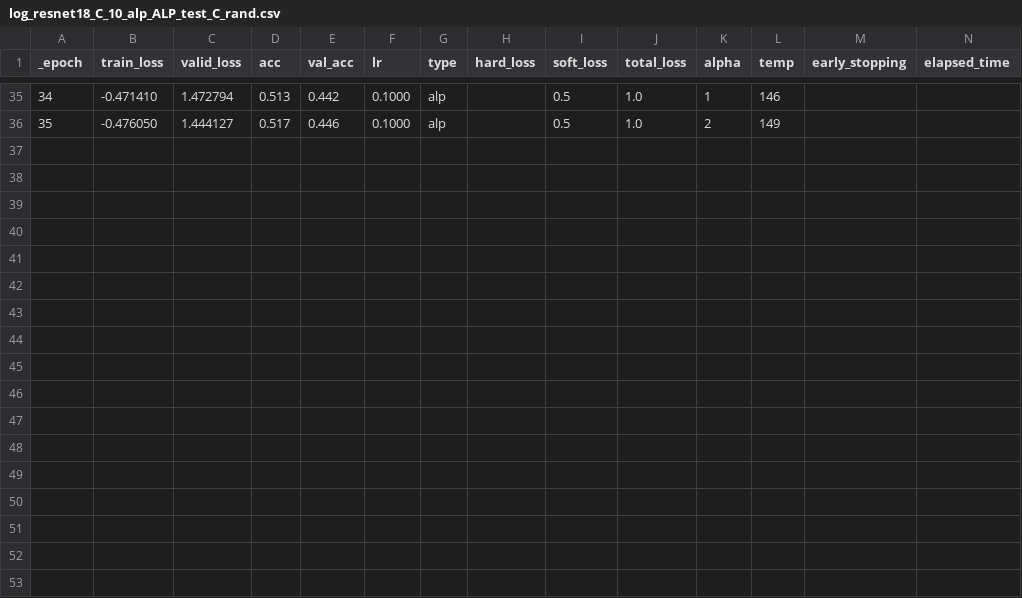
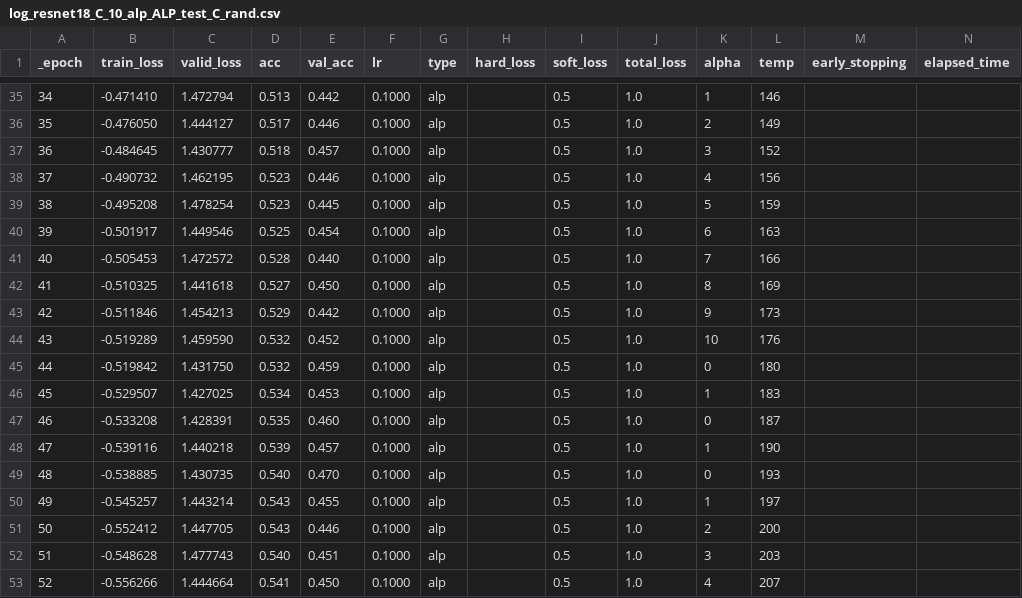
Before and after one commit to liteworldz/robust_kd_study, a CSV file: results/log_resnet18_C_10_alp_ALP_test_C_rand.csv, drawn as a sheet; only a part is shown, gaps mark what is left out; the diff names each change by its address in the sheet, - before the commit and + after, or states it on an @@ line.

```diff
--- a/results/log_resnet18_C_10_alp_ALP_test_C_rand.csv
+++ b/results/log_resnet18_C_10_alp_ALP_test_C_rand.csv
+row 37: 36 | -0.484645 | 1.430777 | 0.518 | 0.457 | 0.1000 | alp |  | 0.5 | 1.0 | 3 | 152
+row 38: 37 | -0.490732 | 1.462195 | 0.523 | 0.446 | 0.1000 | alp |  | 0.5 | 1.0 | 4 | 156
+row 39: 38 | -0.495208 | 1.478254 | 0.523 | 0.445 | 0.1000 | alp |  | 0.5 | 1.0 | 5 | 159
+row 40: 39 | -0.501917 | 1.449546 | 0.525 | 0.454 | 0.1000 | alp |  | 0.5 | 1.0 | 6 | 163
+row 41: 40 | -0.505453 | 1.472572 | 0.528 | 0.440 | 0.1000 | alp |  | 0.5 | 1.0 | 7 | 166
+row 42: 41 | -0.510325 | 1.441618 | 0.527 | 0.450 | 0.1000 | alp |  | 0.5 | 1.0 | 8 | 169
+row 43: 42 | -0.511846 | 1.454213 | 0.529 | 0.442 | 0.1000 | alp |  | 0.5 | 1.0 | 9 | 173
+row 44: 43 | -0.519289 | 1.459590 | 0.532 | 0.452 | 0.1000 | alp |  | 0.5 | 1.0 | 10 | 176
+row 45: 44 | -0.519842 | 1.431750 | 0.532 | 0.459 | 0.1000 | alp |  | 0.5 | 1.0 | 0 | 180
+row 46: 45 | -0.529507 | 1.427025 | 0.534 | 0.453 | 0.1000 | alp |  | 0.5 | 1.0 | 1 | 183
+row 47: 46 | -0.533208 | 1.428391 | 0.535 | 0.460 | 0.1000 | alp |  | 0.5 | 1.0 | 0 | 187
+row 48: 47 | -0.539116 | 1.440218 | 0.539 | 0.457 | 0.1000 | alp |  | 0.5 | 1.0 | 1 | 190
+row 49: 48 | -0.538885 | 1.430735 | 0.540 | 0.470 | 0.1000 | alp |  | 0.5 | 1.0 | 0 | 193
+row 50: 49 | -0.545257 | 1.443214 | 0.543 | 0.455 | 0.1000 | alp |  | 0.5 | 1.0 | 1 | 197
+row 51: 50 | -0.552412 | 1.447705 | 0.543 | 0.446 | 0.1000 | alp |  | 0.5 | 1.0 | 2 | 200
+row 52: 51 | -0.548628 | 1.477743 | 0.540 | 0.451 | 0.1000 | alp |  | 0.5 | 1.0 | 3 | 203
+row 53: 52 | -0.556266 | 1.444664 | 0.541 | 0.450 | 0.1000 | alp |  | 0.5 | 1.0 | 4 | 207
```
Also changed, not shown: 5 other files.
